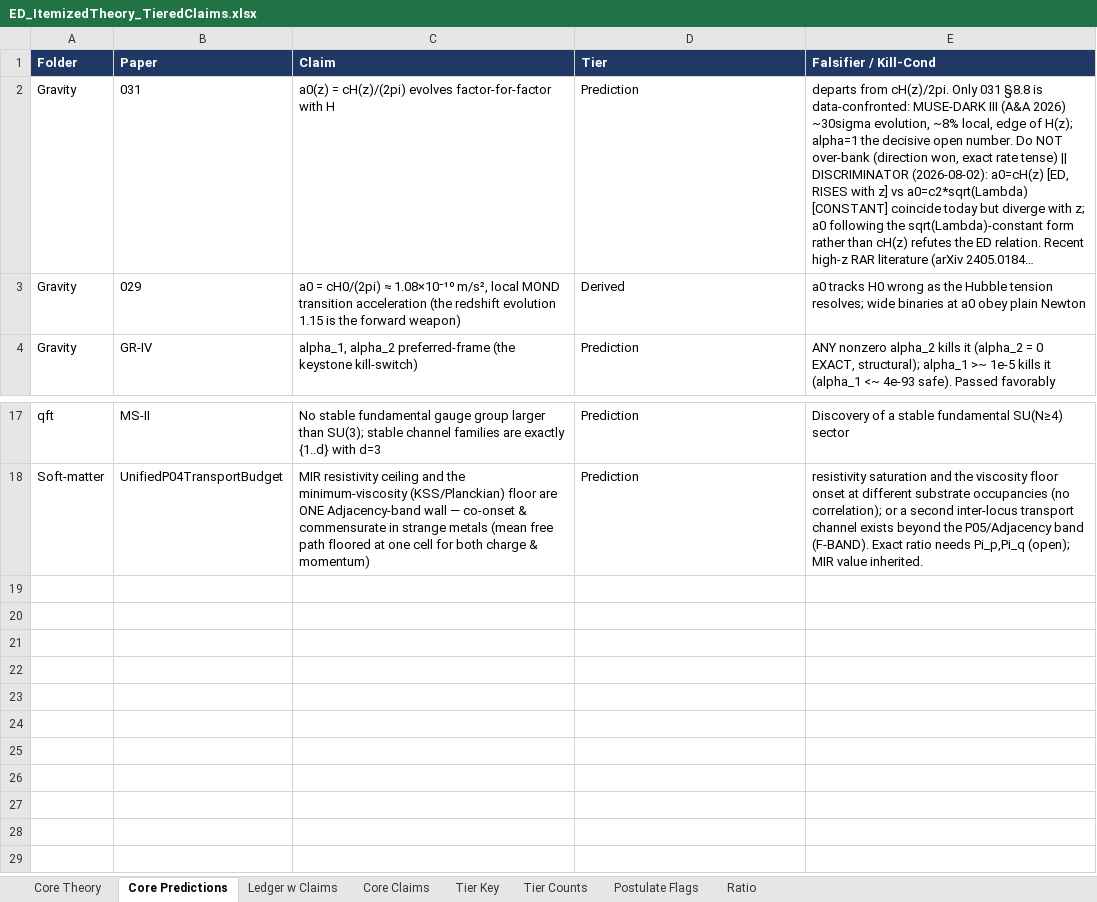
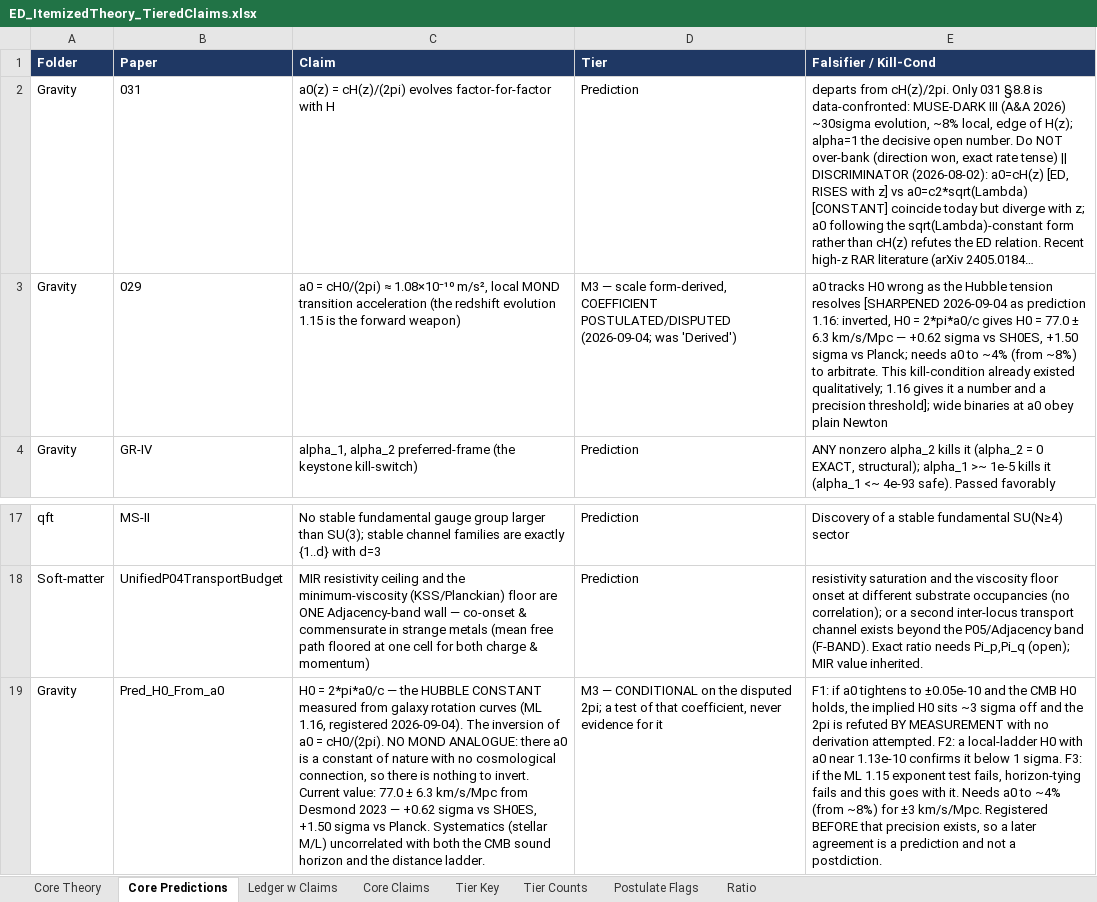
Before and after one commit to allen-proxmire/ED-forced, an Excel workbook: ED_ItemizedTheory_TieredClaims.xlsx, sheet Core Predictions, drawn as a sheet; only a part is shown, gaps mark what is left out; long unchanged cells end in …; values as stored, in another font and other column widths than the file's, no borders; the diff names each change by its address in the sheet, - before the commit and + after, or states it on an @@ line.

```diff
--- a/ED_ItemizedTheory_TieredClaims.xlsx (sheet Core Predictions)
+++ b/ED_ItemizedTheory_TieredClaims.xlsx (sheet Core Predictions)
-D3 (Tier): Derived
+D3 (Tier): M3 — scale form-derived, COEFFICIENT POSTULATED/DISPUTED (2026-09-04; was 'Derived')
-E3 (Falsifier / Kill-Cond): …Hubble tension resolves; wide binaries…
+E3 (Falsifier / Kill-Cond): …Hubble tension resolves [SHARPENED 2026-09-04 as prediction 1.16: inverted, H0 = 2*pi*a0/c gives H0 = 77.0 ± 6.3 km/s/Mpc — +0.62 sigma vs SH0ES, +1.50 sigma vs Planck; needs a0 to ~4% (from ~8%) to arbitrate. This kill-condition already existed qualitatively; 1.16 gives it a number and a precision threshold]; wide binaries…
+row 19: Gravity | Pred_H0_From_a0 | H0 = 2*pi*a0/c — the HUBBLE CONSTANT measured from galaxy rotation curves (ML 1.16, registered 2026-09-04). The inversion of a0 = cH0/(2pi). NO MOND ANALOGUE: there a0 is a constant of nature with no cosmological connection, so there is nothing to invert. Current value: 77.0 ± 6.3 km/s/Mpc from Desmond 2023 — +0.62 sigma vs SH0ES, +1.50 sigma vs Planck. Systematics (stellar M/L) uncorrelated with both the CMB sound horizon and the distance ladder. | M3 — CONDITIONAL on the disputed 2pi; a test of that coefficient, never evidence for it | F1: if a0 tightens to ±0.05e-10 and the CMB H0 holds, the implied H0 sits ~3 sigma off and the 2pi is refuted BY MEASUREMENT with no derivation attempted. F2: a local-ladder H0 with a0 near 1.13e-10 confirms it below 1 sigma. F3: if the ML 1.15 exponent test fails, horizon-tying fails and this goes with it. Needs a0 to ~4% (from ~8%) for ±3 km/s/Mpc. Registered BEFORE that precision exists, so a later agreement is a prediction and not a postdiction.
```
Also changed, not shown: sheet Ratio, sheet Ledger w Claims, sheet Core Claims, sheet Postulate Flags, sheet Core Theory.
